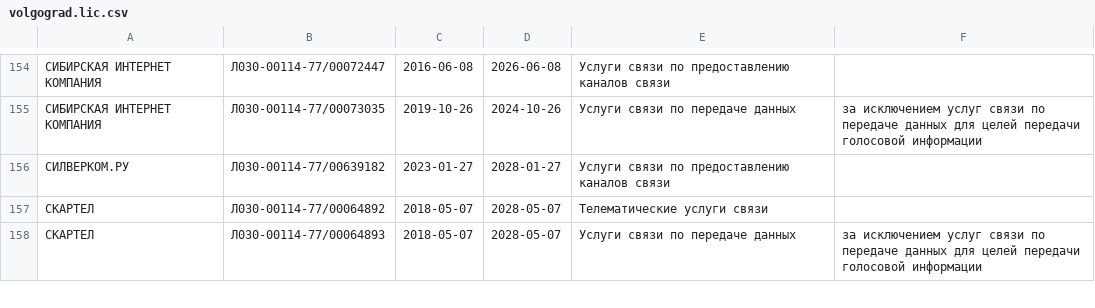
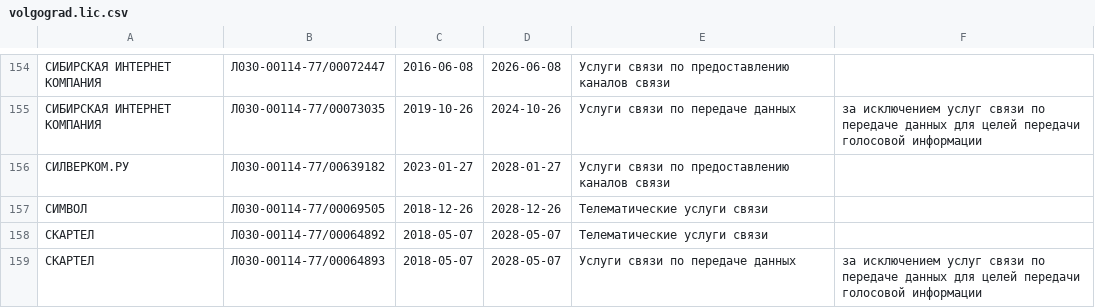
Before and after one commit to Urlandi/rkn-opendata-vlg, a CSV file: volgograd.lic.csv, drawn as a sheet; only a part is shown, gaps mark what is left out; the diff names each change by its address in the sheet, - before the commit and + after, or states it on an @@ line.

```diff
--- a/volgograd.lic.csv
+++ b/volgograd.lic.csv
+row 157: СИМВОЛ | Л030-00114-77/00069505 | 2018-12-26 | 2028-12-26 | Телематические услуги связи
```
Also changed, not shown: 1 other file.
